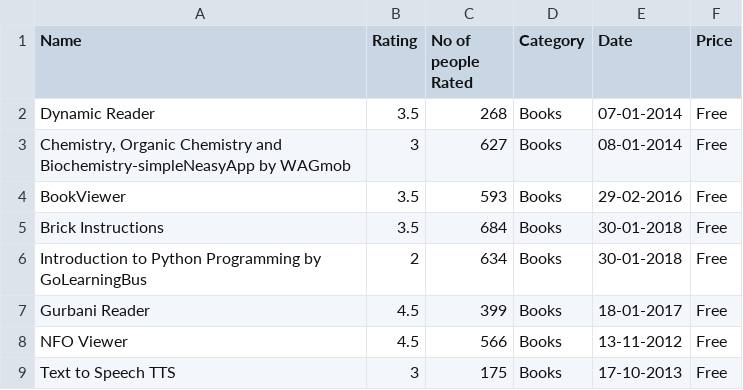
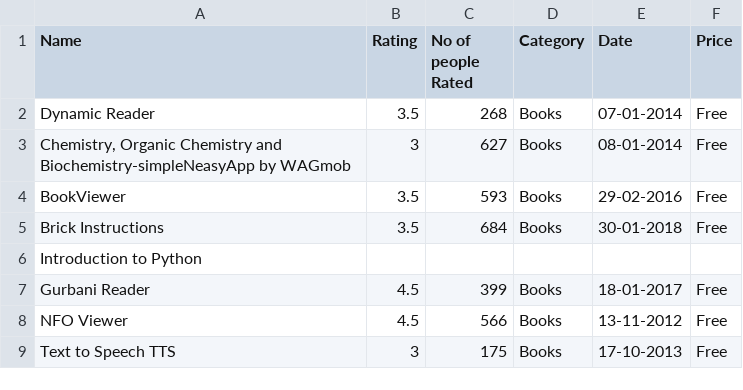
Before and after one commit to RutherfordiumEnjoyer/FPStatProb, a CSV file: msft.csv, drawn as a sheet; only a part is shown; removed rows and columns are numbered as before the commit, all else as after; the diff names each change by its address in the sheet, - before the commit and + after, or states it on an @@ line.

Commit message:
msft.csv

```diff
--- a/msft.csv
+++ b/msft.csv
-row 6: Introduction to Python Programming by GoLearningBus | 2 | 634 | Books | 30-01-2018 | Free
+row 6: Introduction to Python
```
